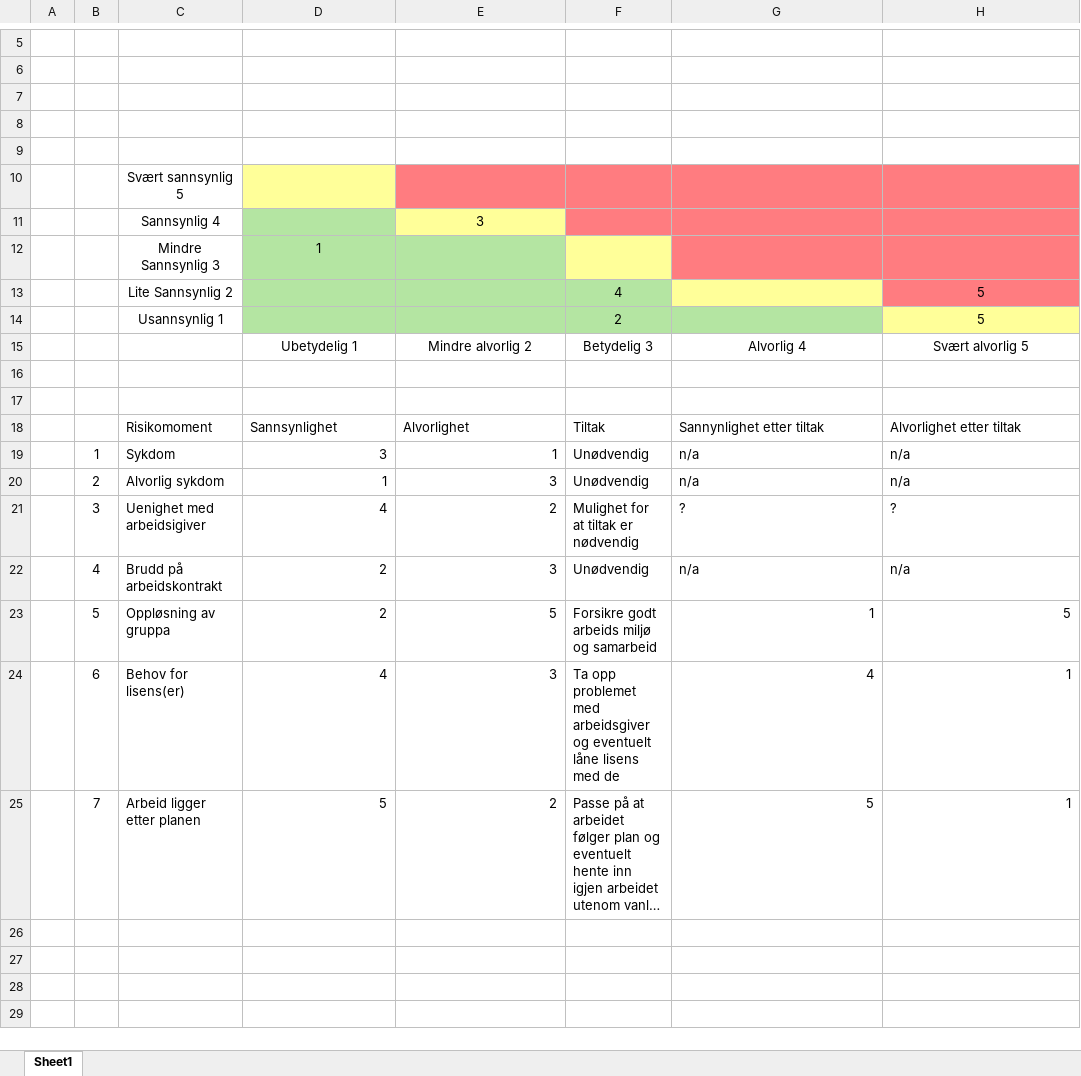
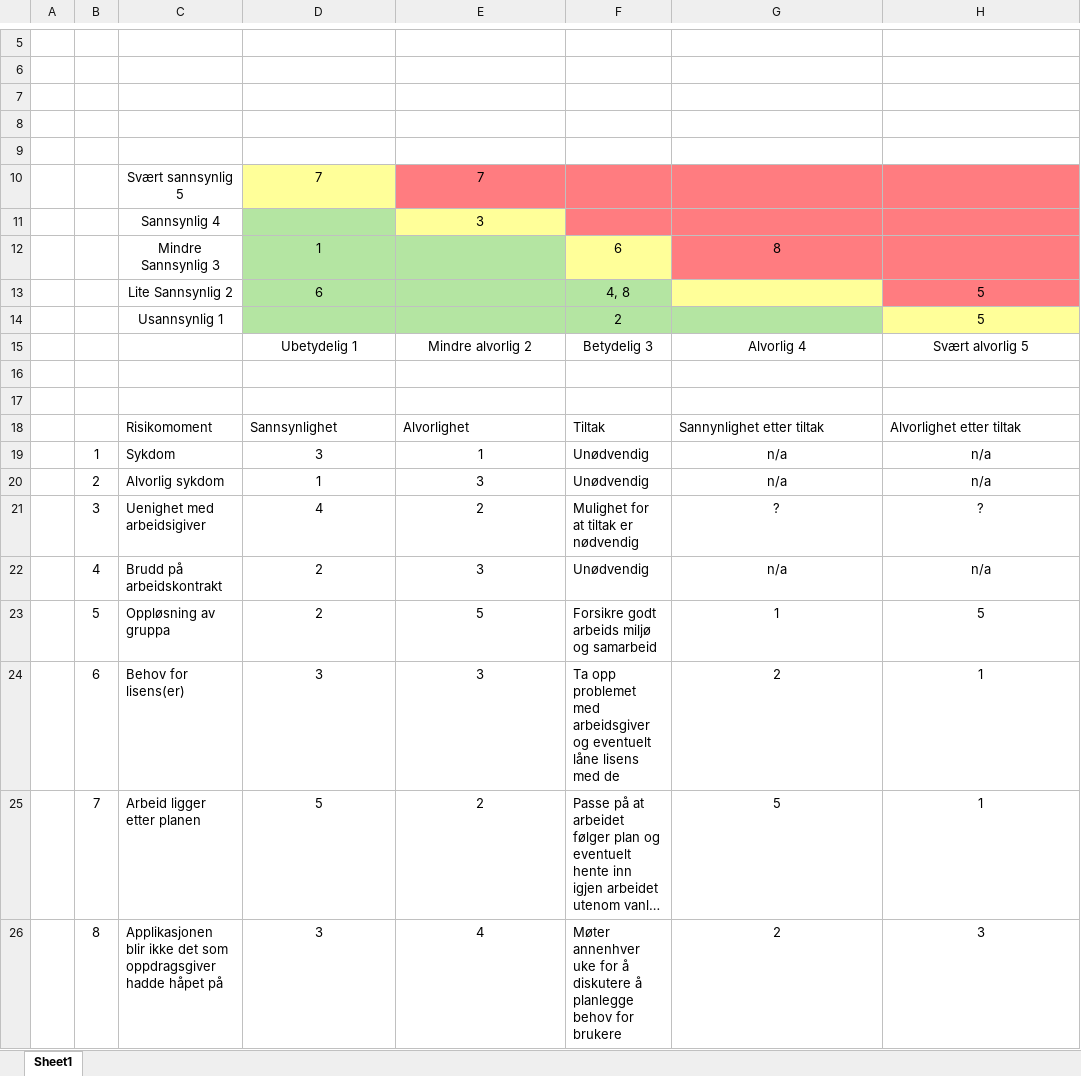
Before and after one commit to NTNUFrokostklubben/Bachelor-documentation, an Excel workbook: risikomatrise-bachelor-oppgave.xlsx, sheet Sheet1, drawn as a sheet; only a part is shown, gaps mark what is left out; long unchanged cells end in …; values as stored, in another font and other column widths than the file's, no borders; charts and pictures not drawn; removed rows and columns are numbered as before the commit, all else as after; the diff names each change by its address in the sheet, - before the commit and + after, or states it on an @@ line.

Commit message:
updated risks and table

```diff
--- a/risikomatrise-bachelor-oppgave.xlsx (sheet Sheet1)
+++ b/risikomatrise-bachelor-oppgave.xlsx (sheet Sheet1)
-row 10:  |  | Svært sannsynlig 5
+row 10:  |  | Svært sannsynlig 5 | 7 | 7
-F12: (empty)
+F12: 6
-G12: (empty)
+G12: 8
-D13: (empty)
+D13: 6
-F13: 4
+F13: 4, 8
-D19:E25 alignment: right
+D19:E25 alignment: center
-G19:H22 alignment: left
+G19:H22 alignment: center
-G23:H25 alignment: right
+G23:H25 alignment: center
-D24: 4
+D24: 3
-G24: 4
+G24: 2
+row 26:  | 8 | Applikasjonen blir ikke det som oppdragsgiver hadde håpet på | 3 | 4 | Møter annenhver uke for å diskutere å planlegge behov for brukere | 2 | 3
```
Also changed, not shown: charts or pictures.
